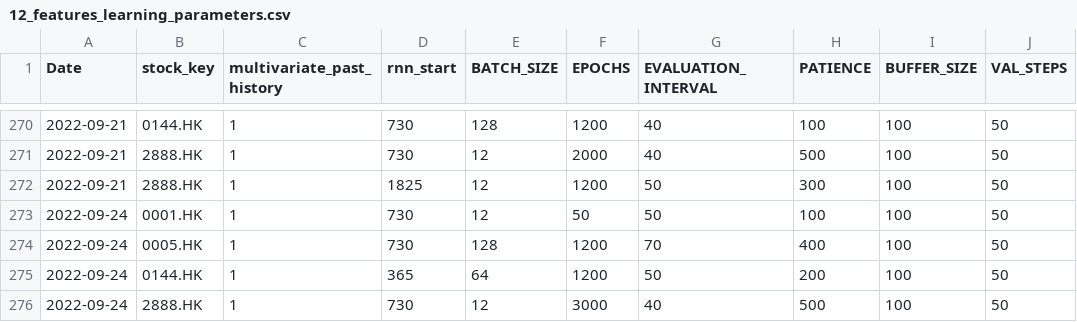
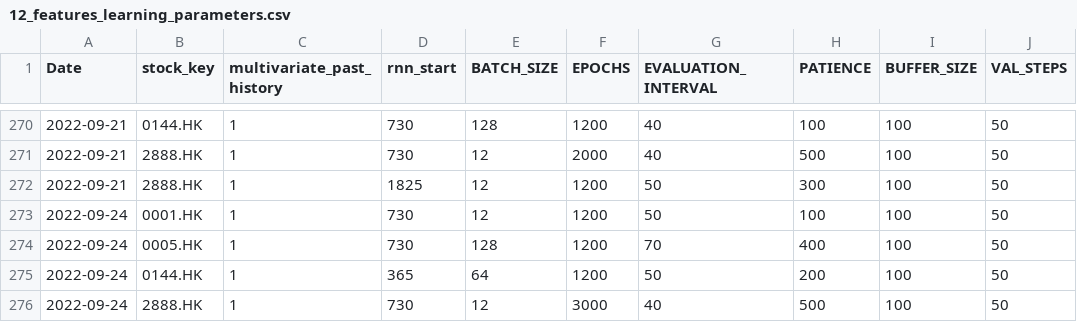
Before and after one commit to laps-odoo/test, a CSV file: 12_features_learning_parameters.csv, drawn as a sheet; only a part is shown, gaps mark what is left out; the diff names each change by its address in the sheet, - before the commit and + after, or states it on an @@ line.

```diff
--- a/12_features_learning_parameters.csv
+++ b/12_features_learning_parameters.csv
-F273 (EPOCHS): 50
+F273 (EPOCHS): 1200
```
Also changed, not shown: 2 other files.
